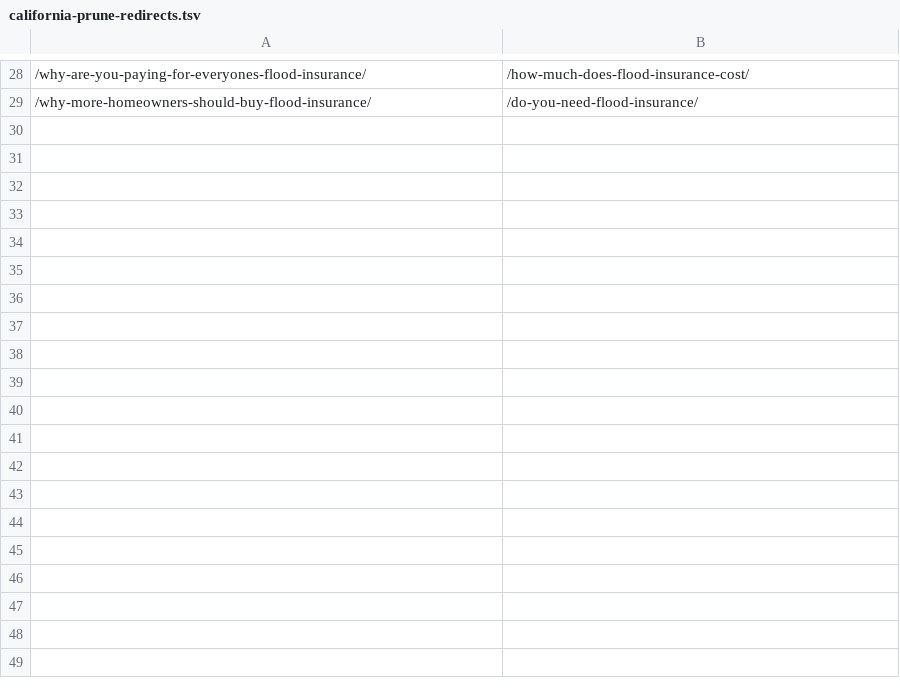
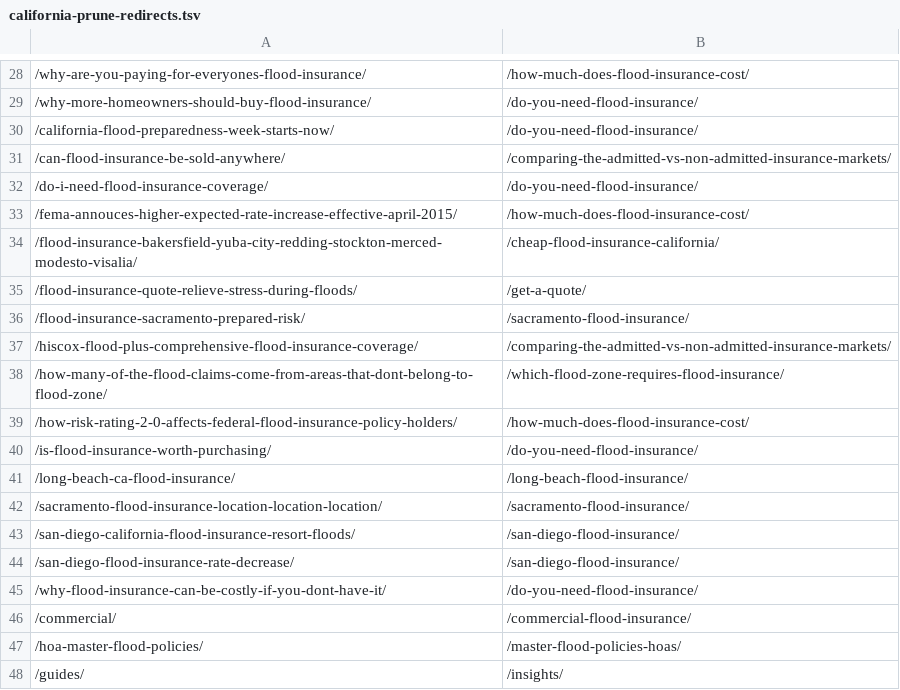
Before and after one commit to farmeraaron01-coder/websites, a TSV file: flood-redesign/california-prune-redirects.tsv, drawn as a sheet; only a part is shown, gaps mark what is left out.

```diff
--- a/flood-redesign/california-prune-redirects.tsv
+++ b/flood-redesign/california-prune-redirects.tsv
@@ -29 +29,20 @@
 /why-more-homeowners-should-buy-flood-insurance/	/do-you-need-flood-insurance/
+/california-flood-preparedness-week-starts-now/	/do-you-need-flood-insurance/
+/can-flood-insurance-be-sold-anywhere/	/comparing-the-admitted-vs-non-admitted-insurance-markets/
+/do-i-need-flood-insurance-coverage/	/do-you-need-flood-insurance/
+/fema-annouces-higher-expected-rate-increase-effective-april-2015/	/how-much-does-flood-insurance-cost/
+/flood-insurance-bakersfield-yuba-city-redding-stockton-merced-modesto-visalia/	/cheap-flood-insurance-california/
+/flood-insurance-quote-relieve-stress-during-floods/	/get-a-quote/
+/flood-insurance-sacramento-prepared-risk/	/sacramento-flood-insurance/
+/hiscox-flood-plus-comprehensive-flood-insurance-coverage/	/comparing-the-admitted-vs-non-admitted-insurance-markets/
+/how-many-of-the-flood-claims-come-from-areas-that-dont-belong-to-flood-zone/	/which-flood-zone-requires-flood-insurance/
+/how-risk-rating-2-0-affects-federal-flood-insurance-policy-holders/	/how-much-does-flood-insurance-cost/
+/is-flood-insurance-worth-purchasing/	/do-you-need-flood-insurance/
+/long-beach-ca-flood-insurance/	/long-beach-flood-insurance/
+/sacramento-flood-insurance-location-location-location/	/sacramento-flood-insurance/
+/san-diego-california-flood-insurance-resort-floods/	/san-diego-flood-insurance/
+/san-diego-flood-insurance-rate-decrease/	/san-diego-flood-insurance/
+/why-flood-insurance-can-be-costly-if-you-dont-have-it/	/do-you-need-flood-insurance/
+/commercial/	/commercial-flood-insurance/
+/hoa-master-flood-policies/	/master-flood-policies-hoas/
+/guides/	/insights/
```
Also changed, not shown: 4 other files.
